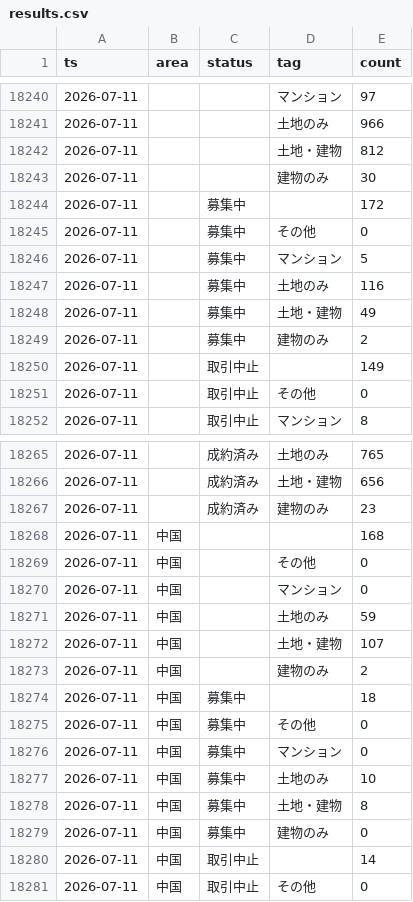
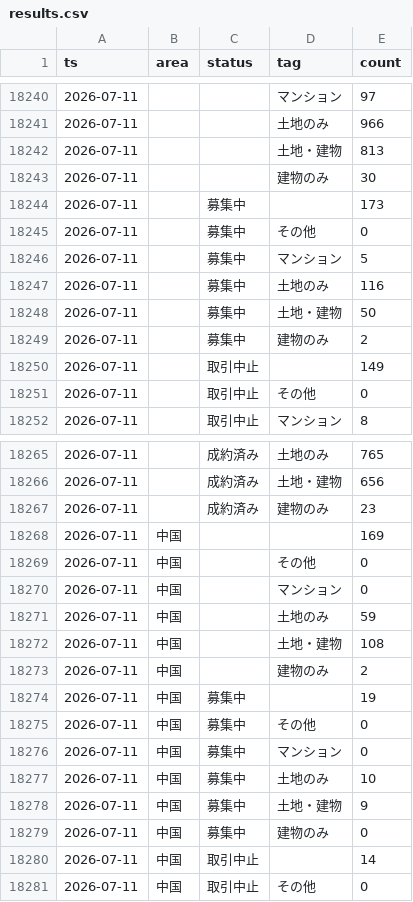
Before and after one commit to open-archive-lab/zero-estate-timeseries, a CSV file: converted/results.csv, drawn as a sheet; only a part is shown, gaps mark what is left out.

```diff
--- a/converted/results.csv
+++ b/converted/results.csv
@@ -18241,5 +18241,5 @@ ts,area,status,tag,count
 2026-07-11,,,土地のみ,966
-2026-07-11,,,土地・建物,812
+2026-07-11,,,土地・建物,813
 2026-07-11,,,建物のみ,30
-2026-07-11,,募集中,,172
+2026-07-11,,募集中,,173
 2026-07-11,,募集中,その他,0
@@ -18247,3 +18247,3 @@ ts,area,status,tag,count
 2026-07-11,,募集中,土地のみ,116
-2026-07-11,,募集中,土地・建物,49
+2026-07-11,,募集中,土地・建物,50
 2026-07-11,,募集中,建物のみ,2
@@ -18267,3 +18267,3 @@ ts,area,status,tag,count
 2026-07-11,,成約済み,建物のみ,23
-2026-07-11,中国,,,168
+2026-07-11,中国,,,169
 2026-07-11,中国,,その他,0
@@ -18271,5 +18271,5 @@ ts,area,status,tag,count
 2026-07-11,中国,,土地のみ,59
-2026-07-11,中国,,土地・建物,107
+2026-07-11,中国,,土地・建物,108
 2026-07-11,中国,,建物のみ,2
-2026-07-11,中国,募集中,,18
+2026-07-11,中国,募集中,,19
 2026-07-11,中国,募集中,その他,0
@@ -18277,3 +18277,3 @@ ts,area,status,tag,count
 2026-07-11,中国,募集中,土地のみ,10
-2026-07-11,中国,募集中,土地・建物,8
+2026-07-11,中国,募集中,土地・建物,9
 2026-07-11,中国,募集中,建物のみ,0
```
